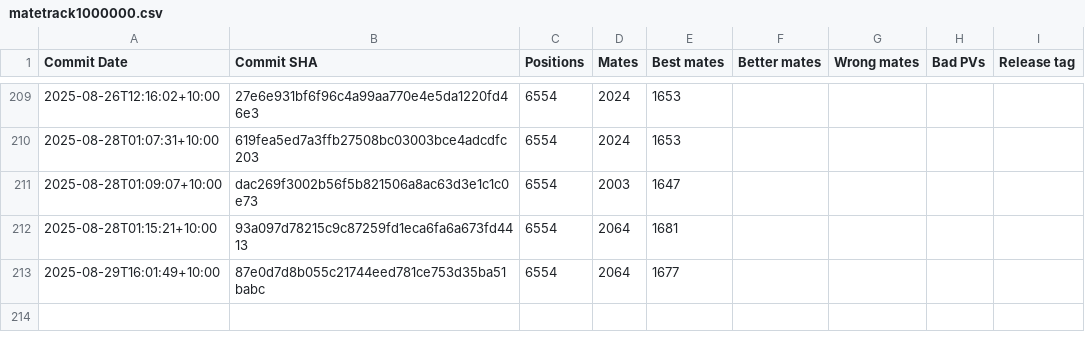
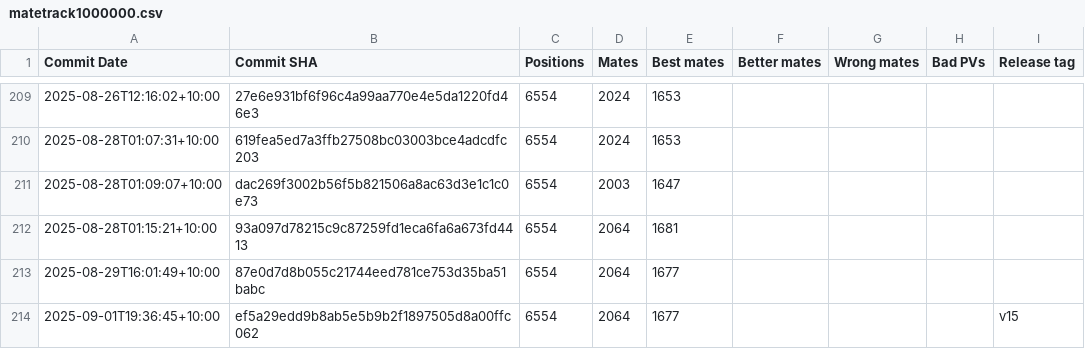
Before and after one commit to KierenP/matetrack, a CSV file: matetrack1000000.csv, drawn as a sheet; only a part is shown, gaps mark what is left out; the diff names each change by its address in the sheet, - before the commit and + after, or states it on an @@ line.

```diff
--- a/matetrack1000000.csv
+++ b/matetrack1000000.csv
+row 214: 2025-09-01T19:36:45+10:00 | ef5a29edd9b8ab5e5b9b2f1897505d8a00ffc062 | 6554 | 2064 | 1677 |  |  |  | v15
```
Also changed, not shown: 2 other files.
